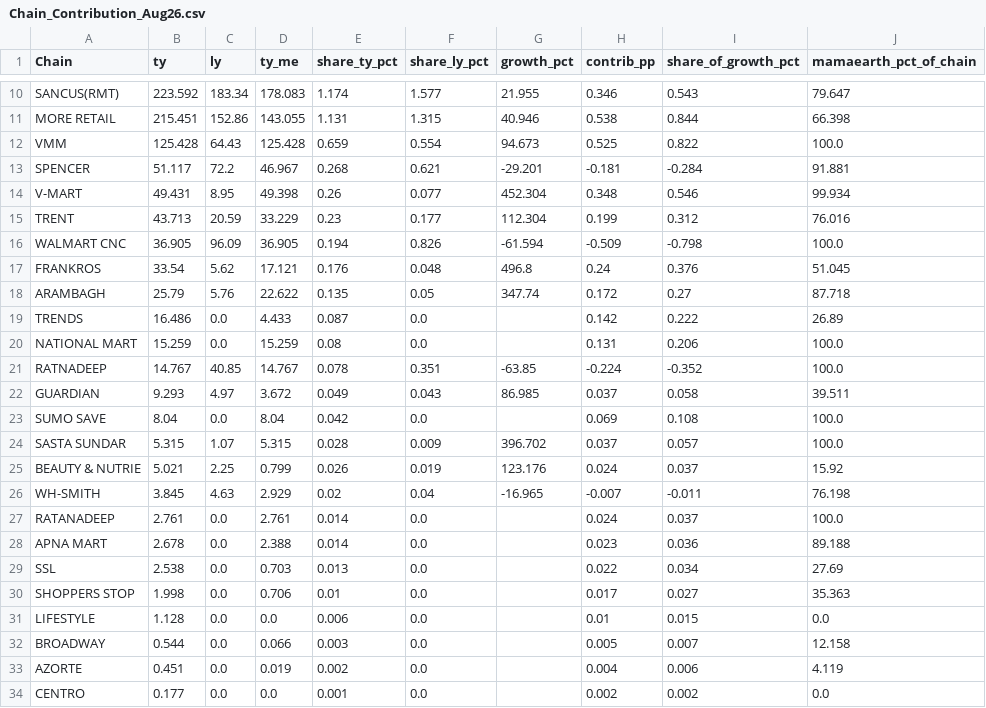
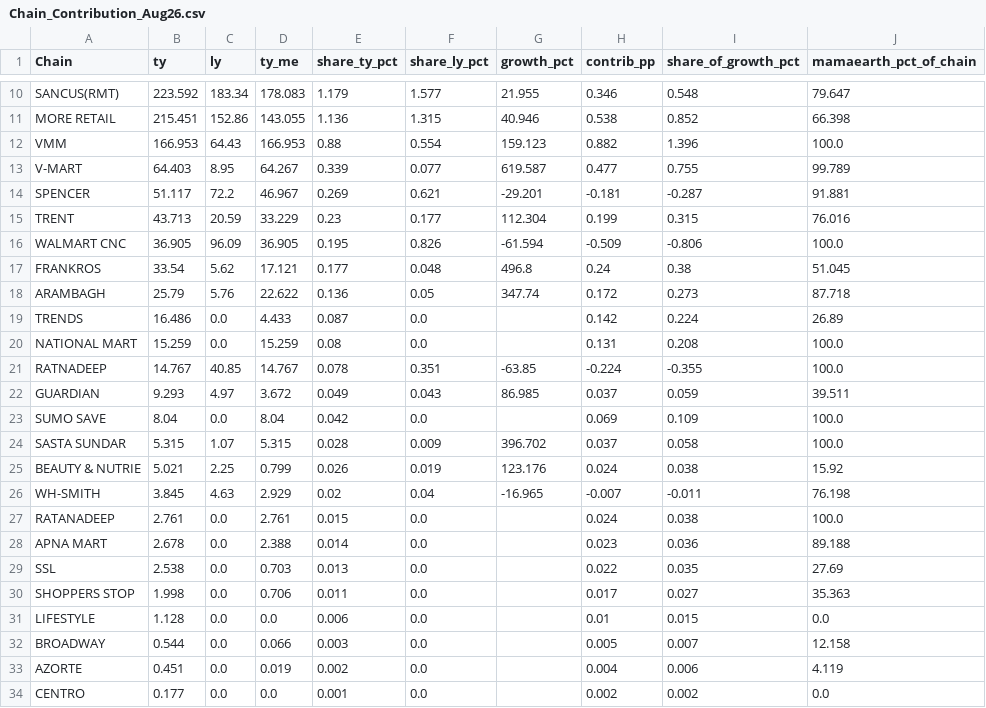
Before and after one commit to aswalsheshant-cell/mt-dashboard, a CSV file: data/nielsen/Chain_Contribution_Aug26.csv, drawn as a sheet; only a part is shown, gaps mark what is left out; removed rows and columns are numbered as before the commit, all else as after; the diff covers the shown part only; the diff names each change by its address in the sheet, - before the commit and + after, or states it on an @@ line.

```diff
--- a/data/nielsen/Chain_Contribution_Aug26.csv
+++ b/data/nielsen/Chain_Contribution_Aug26.csv
-E10 (share_ty_pct): 1.174
+E10 (share_ty_pct): 1.179
-I10 (share_of_growth_pct): 0.543
+I10 (share_of_growth_pct): 0.548
-E11 (share_ty_pct): 1.131
+E11 (share_ty_pct): 1.136
-I11 (share_of_growth_pct): 0.844
+I11 (share_of_growth_pct): 0.852
-B12 (ty): 125.428
+B12 (ty): 166.953
-D12 (ty_me): 125.428
+D12 (ty_me): 166.953
-E12 (share_ty_pct): 0.659
+E12 (share_ty_pct): 0.88
-G12 (growth_pct): 94.673
+G12 (growth_pct): 159.123
-H12 (contrib_pp): 0.525
+H12 (contrib_pp): 0.882
-I12 (share_of_growth_pct): 0.822
+I12 (share_of_growth_pct): 1.396
+row 13: V-MART | 64.403 | 8.95 | 64.267 | 0.339 | 0.077 | 619.587 | 0.477 | 0.755 | 99.789
-E14 (share_ty_pct): 0.268
+E14 (share_ty_pct): 0.269
-I14 (share_of_growth_pct): -0.284
+I14 (share_of_growth_pct): -0.287
-row 14: V-MART | 49.431 | 8.95 | 49.398 | 0.26 | 0.077 | 452.304 | 0.348 | 0.546 | 99.934
-I15 (share_of_growth_pct): 0.312
+I15 (share_of_growth_pct): 0.315
-E16 (share_ty_pct): 0.194
+E16 (share_ty_pct): 0.195
-I16 (share_of_growth_pct): -0.798
+I16 (share_of_growth_pct): -0.806
-E17 (share_ty_pct): 0.176
+E17 (share_ty_pct): 0.177
-I17 (share_of_growth_pct): 0.376
+I17 (share_of_growth_pct): 0.38
-E18 (share_ty_pct): 0.135
+E18 (share_ty_pct): 0.136
-I18 (share_of_growth_pct): 0.27
+I18 (share_of_growth_pct): 0.273
-I19 (share_of_growth_pct): 0.222
+I19 (share_of_growth_pct): 0.224
-I20 (share_of_growth_pct): 0.206
+I20 (share_of_growth_pct): 0.208
-I21 (share_of_growth_pct): -0.352
+I21 (share_of_growth_pct): -0.355
-I22 (share_of_growth_pct): 0.058
+I22 (share_of_growth_pct): 0.059
-I23 (share_of_growth_pct): 0.108
+I23 (share_of_growth_pct): 0.109
-I24 (share_of_growth_pct): 0.057
+I24 (share_of_growth_pct): 0.058
-I25 (share_of_growth_pct): 0.037
+I25 (share_of_growth_pct): 0.038
-E27 (share_ty_pct): 0.014
+E27 (share_ty_pct): 0.015
-I27 (share_of_growth_pct): 0.037
+I27 (share_of_growth_pct): 0.038
-I29 (share_of_growth_pct): 0.034
+I29 (share_of_growth_pct): 0.035
-E30 (share_ty_pct): 0.01
+E30 (share_ty_pct): 0.011
```
Also changed, not shown: 32 edited cells elsewhere in this file, PowerBI/SeedData/Account/Account_Category_Map.csv, data/account_share/Account_Category_Map.csv, 41 other files.
